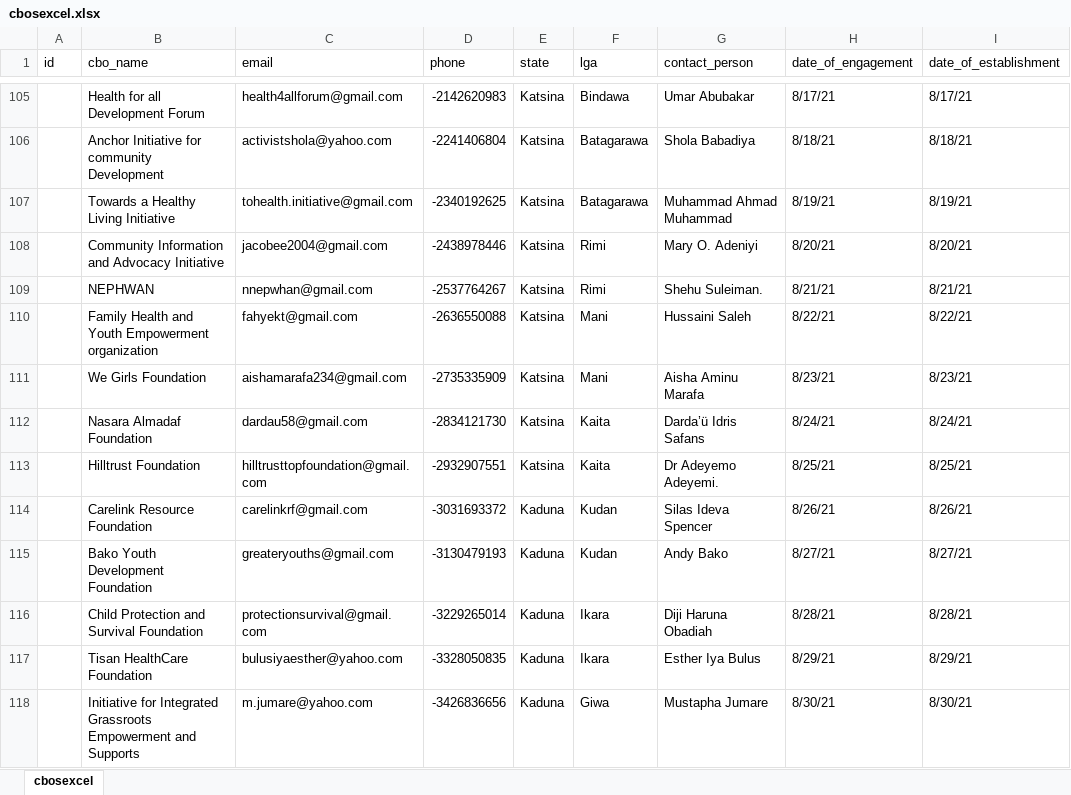
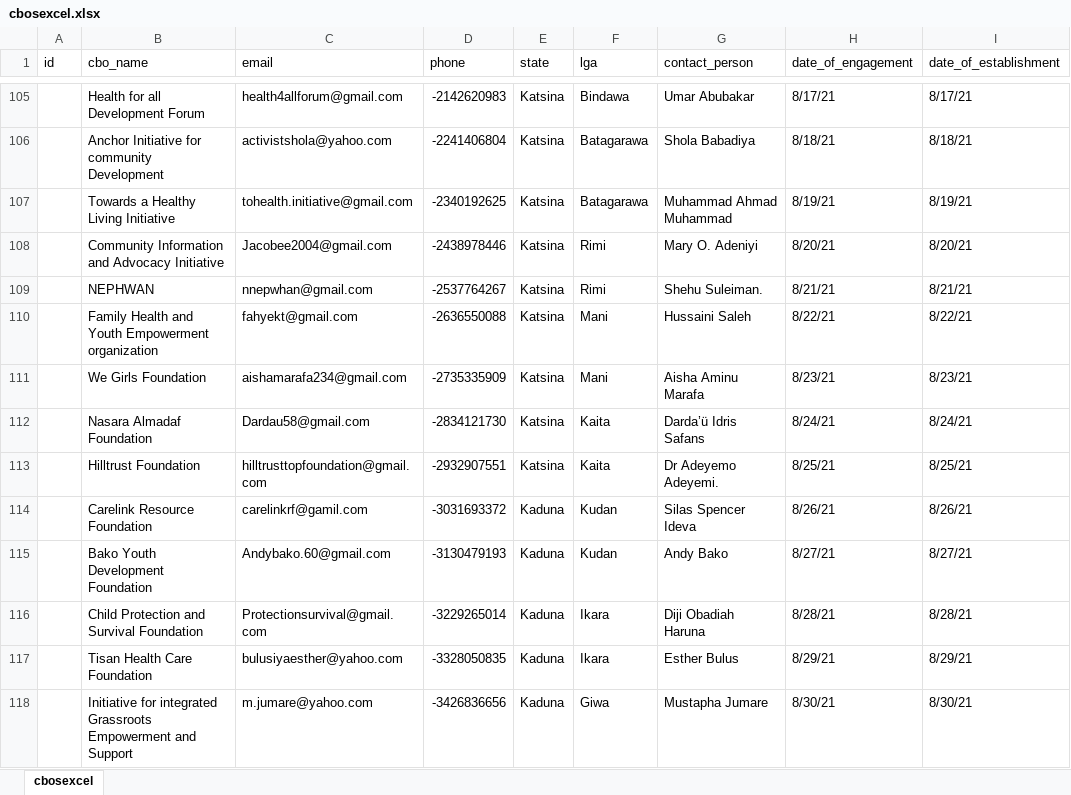
Before and after one commit to jonasgodfrey/accomis, an Excel workbook: public/excel/cbosexcel.xlsx, sheet cbosexcel, drawn as a sheet; only a part is shown, gaps mark what is left out; values as stored, in another font and other column widths than the file's, no cell formats; the diff covers the shown part only; the diff names each change by its address in the sheet, - before the commit and + after, or states it on an @@ line.

```diff
--- a/public/excel/cbosexcel.xlsx (sheet cbosexcel)
+++ b/public/excel/cbosexcel.xlsx (sheet cbosexcel)
-C108 (email): jacobee2004@gmail.com
+C108 (email): Jacobee2004@gmail.com
-C112 (email): dardau58@gmail.com
+C112 (email): Dardau58@gmail.com
-C114 (email): carelinkrf@gmail.com
+C114 (email): carelinkrf@gamil.com
-G114 (contact_person): Silas Ideva Spencer
+G114 (contact_person): Silas Spencer Ideva
-C115 (email): greateryouths@gmail.com
+C115 (email): Andybako.60@gmail.com
-C116 (email): protectionsurvival@gmail.com
+C116 (email): Protectionsurvival@gmail.com
-G116 (contact_person): Diji Haruna Obadiah
+G116 (contact_person): Diji Obadiah Haruna
-B117 (cbo_name): Tisan HealthCare Foundation
+B117 (cbo_name): Tisan Health Care Foundation
-G117 (contact_person): Esther Iya Bulus
+G117 (contact_person): Esther Bulus
-B118 (cbo_name): Initiative for Integrated Grassroots Empowerment and Supports
+B118 (cbo_name): Initiative for integrated Grassroots Empowerment and Support
```
Also changed, not shown: 96 edited cells elsewhere in this sheet, cell formats, 3 other files.
